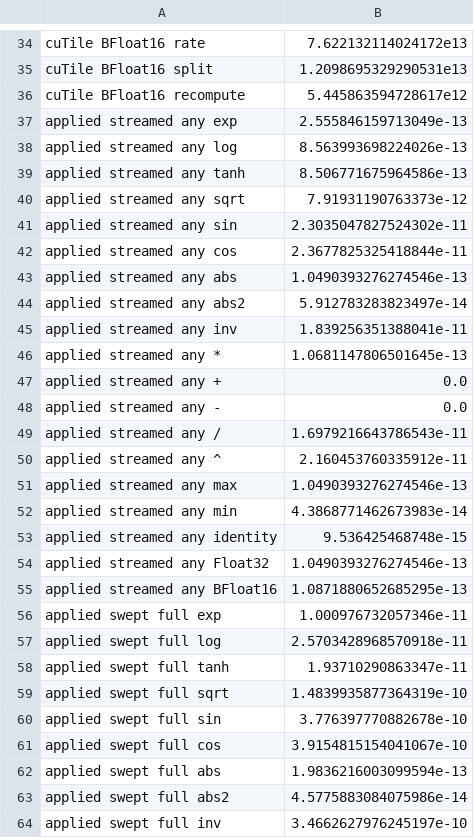
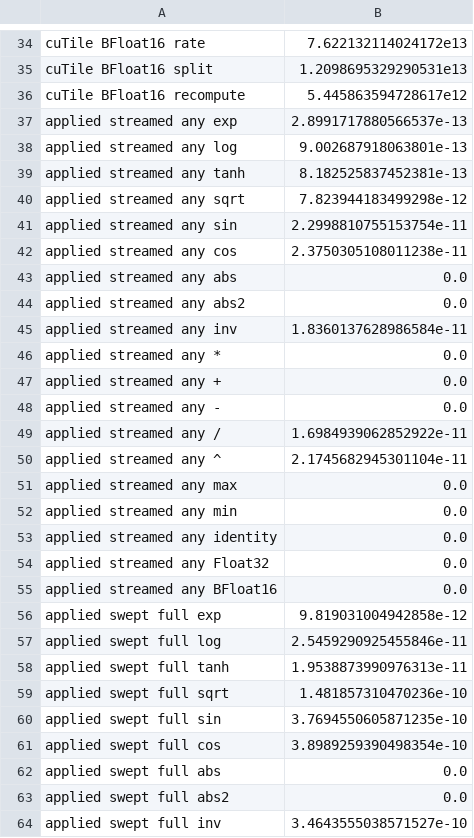
Before and after one commit to jool-space/Tempest.jl, a TSV file: src/Compiler/cover/rates/NVIDIA_GB10.cold.rates.tsv, drawn as a sheet; only a part is shown, gaps mark what is left out; the diff covers the shown part only.

```diff
--- a/src/Compiler/cover/rates/NVIDIA_GB10.cold.rates.tsv
+++ b/src/Compiler/cover/rates/NVIDIA_GB10.cold.rates.tsv
@@ -36,29 +36,29 @@ cuTile BFloat16 split	1.2098695329290531e13
 cuTile BFloat16 recompute	5.445863594728617e12
-applied streamed any exp	2.555846159713049e-13
-applied streamed any log	8.563993698224026e-13
-applied streamed any tanh	8.506771675964586e-13
-applied streamed any sqrt	7.91931190763373e-12
-applied streamed any sin	2.3035047827524302e-11
-applied streamed any cos	2.3677825325418844e-11
-applied streamed any abs	1.0490393276274546e-13
-applied streamed any abs2	5.912783283823497e-14
-applied streamed any inv	1.839256351388041e-11
-applied streamed any *	1.0681147806501645e-13
+applied streamed any exp	2.8991717880566537e-13
+applied streamed any log	9.002687918063801e-13
+applied streamed any tanh	8.182525837452381e-13
+applied streamed any sqrt	7.823944183499298e-12
+applied streamed any sin	2.2998810755153754e-11
+applied streamed any cos	2.3750305108011238e-11
+applied streamed any abs	0.0
+applied streamed any abs2	0.0
+applied streamed any inv	1.8360137628986584e-11
+applied streamed any *	0.0
 applied streamed any +	0.0
 applied streamed any -	0.0
-applied streamed any /	1.6979216643786543e-11
-applied streamed any ^	2.160453760335912e-11
-applied streamed any max	1.0490393276274546e-13
-applied streamed any min	4.3868771462673983e-14
-applied streamed any identity	9.536425468748e-15
-applied streamed any Float32	1.0490393276274546e-13
-applied streamed any BFloat16	1.0871880652685295e-13
-applied swept full exp	1.000976732057346e-11
-applied swept full log	2.5703428968570918e-11
-applied swept full tanh	1.93710290863347e-11
-applied swept full sqrt	1.4839935877364319e-10
-applied swept full sin	3.776397770882678e-10
-applied swept full cos	3.9154815154041067e-10
-applied swept full abs	1.9836216003099594e-13
-applied swept full abs2	4.5775883084075986e-14
-applied swept full inv	3.4662627976245197e-10
+applied streamed any /	1.6984939062852922e-11
+applied streamed any ^	2.1745682945301104e-11
+applied streamed any max	0.0
+applied streamed any min	0.0
+applied streamed any identity	0.0
+applied streamed any Float32	0.0
+applied streamed any BFloat16	0.0
+applied swept full exp	9.819031004942858e-12
+applied swept full log	2.5459290925455846e-11
+applied swept full tanh	1.9538873990976313e-11
+applied swept full sqrt	1.481857310470236e-10
+applied swept full sin	3.7694550605871235e-10
+applied swept full cos	3.8989259390498354e-10
+applied swept full abs	0.0
+applied swept full abs2	0.0
+applied swept full inv	3.4643555038571527e-10
```
Also changed, not shown: 118 edited cells elsewhere in this file, 1 other file.
